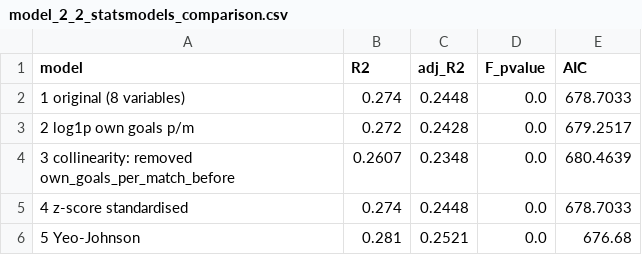
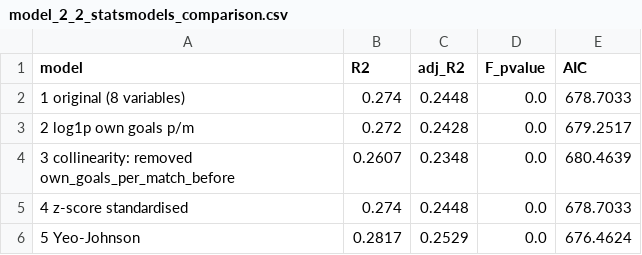
Before and after one commit to HasibulRaihan/hit140-wc2026_Linear-Regression_Darwin52, a CSV file: Linear_Regression_2.2/features/model_2_2_statsmodels_comparison.csv, drawn as a sheet.

```diff
--- a/Linear_Regression_2.2/features/model_2_2_statsmodels_comparison.csv
+++ b/Linear_Regression_2.2/features/model_2_2_statsmodels_comparison.csv
@@ -5,2 +5,2 @@ model,R2,adj_R2,F_pvalue,AIC
 4 z-score standardised,0.274,0.2448,0.0,678.7033
-5 Yeo-Johnson,0.281,0.2521,0.0,676.68
+5 Yeo-Johnson,0.2817,0.2529,0.0,676.4624
```
Also changed, not shown: Linear_Regression_2.2/features/model_2_2_results.csv, 1 other file.
